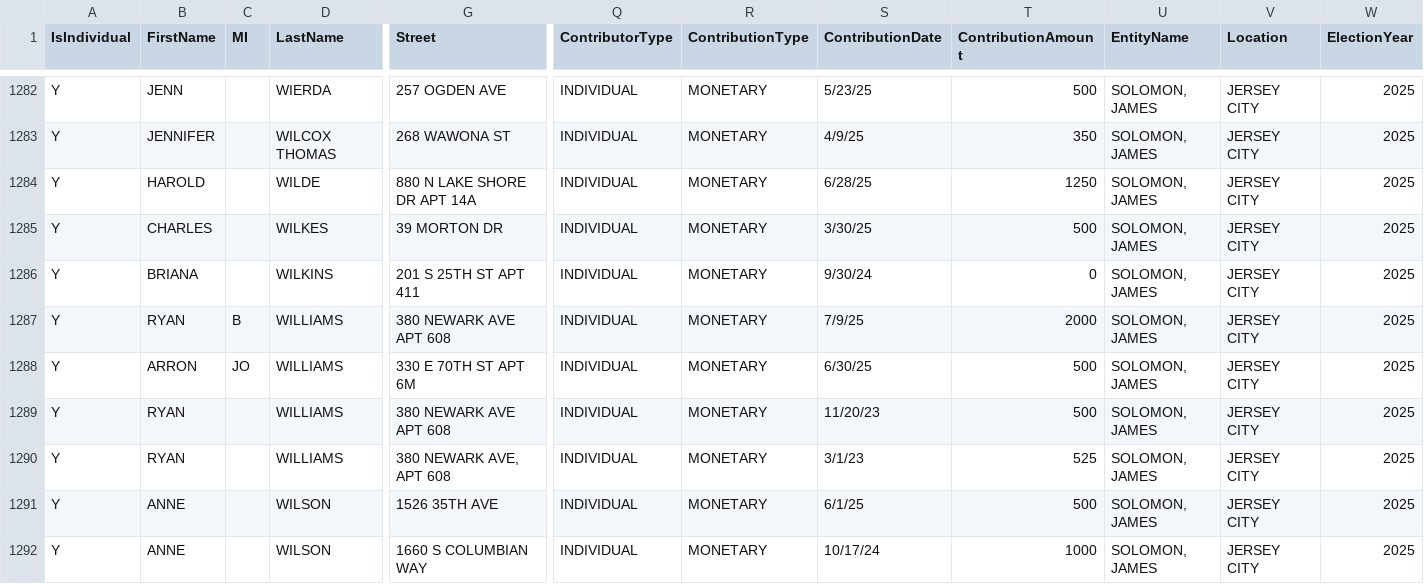
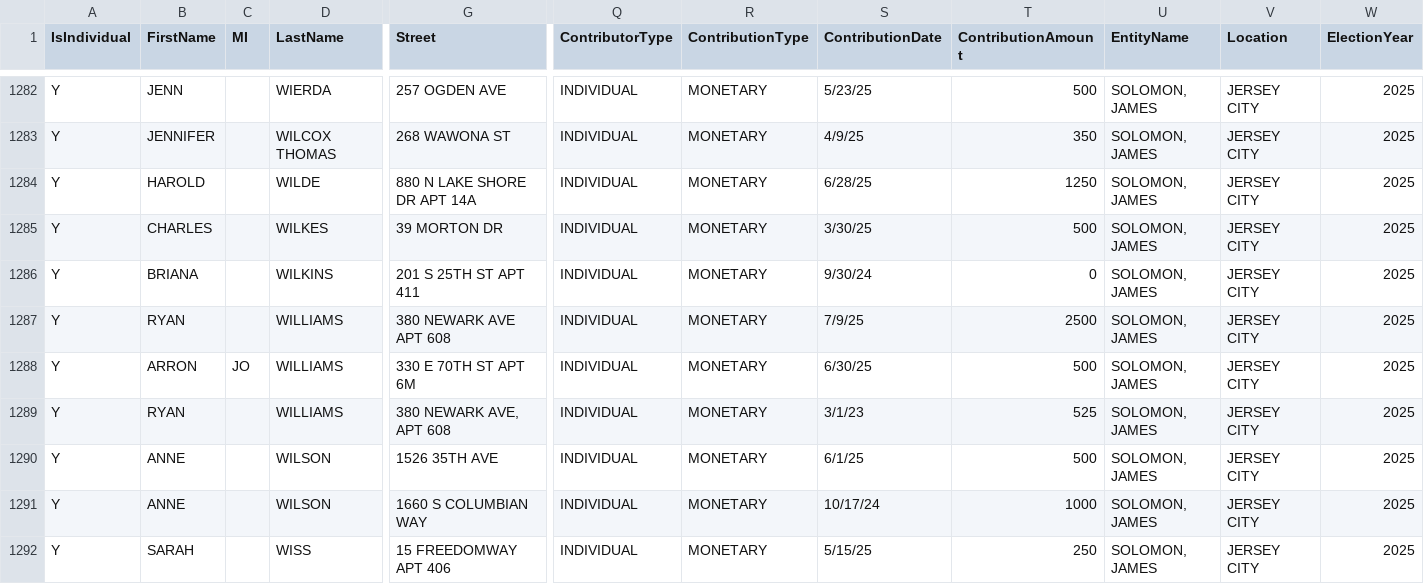
Before and after one commit to zalepa/jersey-city-2025-election-map, a CSV file: data/solomon.csv, drawn as a sheet; only a part is shown, gaps mark what is left out; the shorter side is filled out with more unchanged rows; rows hold the shown columns only; the diff names each change by its address in the sheet, - before the commit and + after, or states it on an @@ line.

Commit message:
initial fix on data cleaning

```diff
--- a/data/solomon.csv
+++ b/data/solomon.csv
-C1287 (MI): B
+C1287 (MI): (empty)
-T1287 (ContributionAmount): 2000
+T1287 (ContributionAmount): 2500
-row 1289: Y | RYAN |  | WILLIAMS | 380 NEWARK AVE APT 608 | INDIVIDUAL | MONETARY | 11/20/23 | 500 | SOLOMON, JAMES | JERSEY CITY | 2025
```
Also changed, not shown: data/odea.csv, data/watterman.csv, 3 other files.
